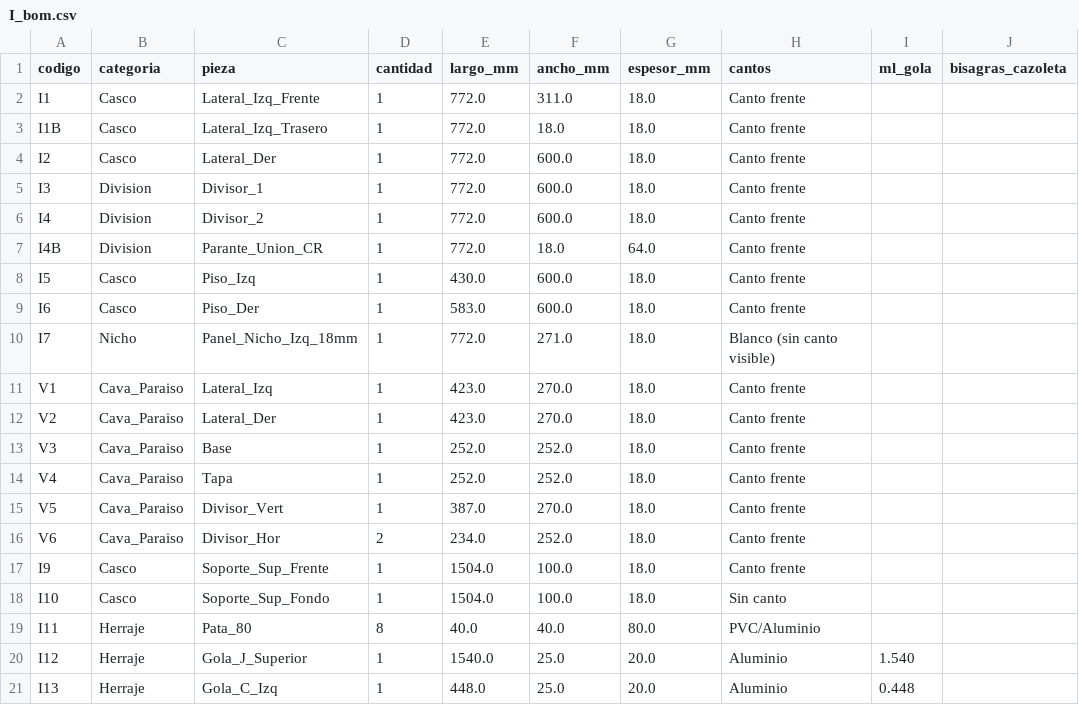
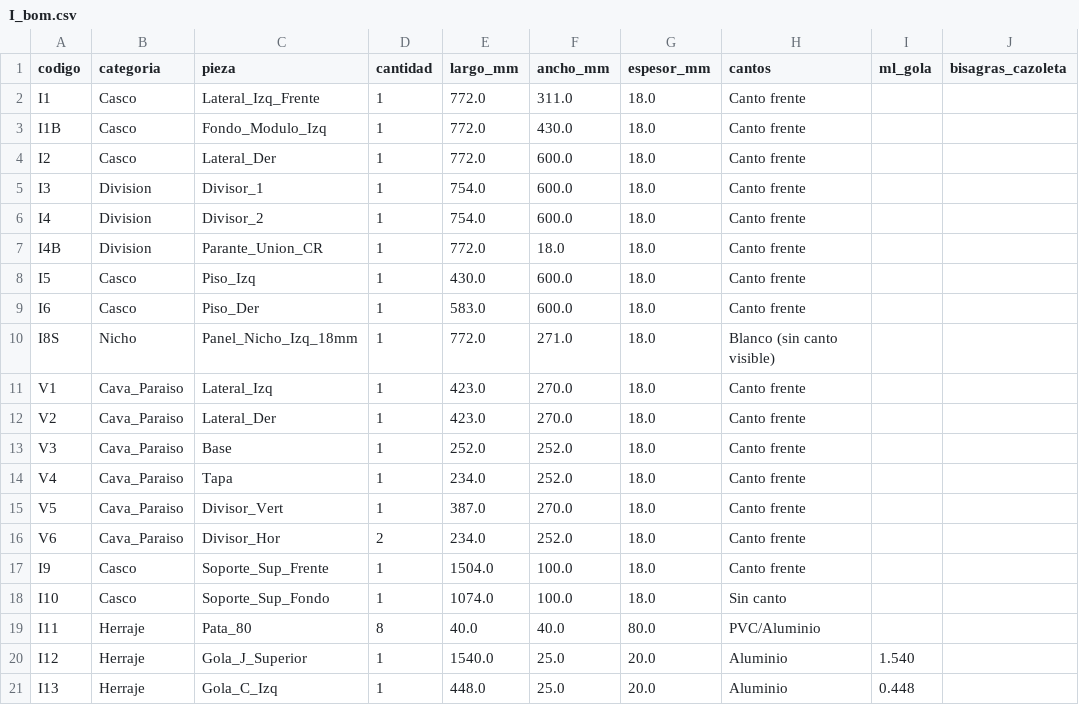
Before and after one commit to mgaitan/cads, a CSV file: bom/I_bom.csv, drawn as a sheet; only a part is shown; the diff covers the shown part only.

```diff
--- a/bom/I_bom.csv
+++ b/bom/I_bom.csv
@@ -2,10 +2,10 @@ codigo,categoria,pieza,cantidad,largo_mm,ancho_mm,espesor_mm,cantos,ml_gola,bisa
 I1,Casco,Lateral_Izq_Frente,1,772.0,311.0,18.0,Canto frente,,
-I1B,Casco,Lateral_Izq_Trasero,1,772.0,18.0,18.0,Canto frente,,
+I1B,Casco,Fondo_Modulo_Izq,1,772.0,430.0,18.0,Canto frente,,
 I2,Casco,Lateral_Der,1,772.0,600.0,18.0,Canto frente,,
-I3,Division,Divisor_1,1,772.0,600.0,18.0,Canto frente,,
-I4,Division,Divisor_2,1,772.0,600.0,18.0,Canto frente,,
-I4B,Division,Parante_Union_CR,1,772.0,18.0,64.0,Canto frente,,
+I3,Division,Divisor_1,1,754.0,600.0,18.0,Canto frente,,
+I4,Division,Divisor_2,1,754.0,600.0,18.0,Canto frente,,
+I4B,Division,Parante_Union_CR,1,772.0,18.0,18.0,Canto frente,,
 I5,Casco,Piso_Izq,1,430.0,600.0,18.0,Canto frente,,
 I6,Casco,Piso_Der,1,583.0,600.0,18.0,Canto frente,,
-I7,Nicho,Panel_Nicho_Izq_18mm,1,772.0,271.0,18.0,Blanco (sin canto visible),,
+I8S,Nicho,Panel_Nicho_Izq_18mm,1,772.0,271.0,18.0,Blanco (sin canto visible),,
 V1,Cava_Paraiso,Lateral_Izq,1,423.0,270.0,18.0,Canto frente,,
@@ -13,3 +13,3 @@ V2,Cava_Paraiso,Lateral_Der,1,423.0,270.0,18.0,Canto frente,,
 V3,Cava_Paraiso,Base,1,252.0,252.0,18.0,Canto frente,,
-V4,Cava_Paraiso,Tapa,1,252.0,252.0,18.0,Canto frente,,
+V4,Cava_Paraiso,Tapa,1,234.0,252.0,18.0,Canto frente,,
 V5,Cava_Paraiso,Divisor_Vert,1,387.0,270.0,18.0,Canto frente,,
@@ -17,3 +17,3 @@ V6,Cava_Paraiso,Divisor_Hor,2,234.0,252.0,18.0,Canto frente,,
 I9,Casco,Soporte_Sup_Frente,1,1504.0,100.0,18.0,Canto frente,,
-I10,Casco,Soporte_Sup_Fondo,1,1504.0,100.0,18.0,Sin canto,,
+I10,Casco,Soporte_Sup_Fondo,1,1074.0,100.0,18.0,Sin canto,,
 I11,Herraje,Pata_80,8,40.0,40.0,80.0,PVC/Aluminio,,
```
Also changed, not shown: 6 edited cells elsewhere in this file, 3 other files.
